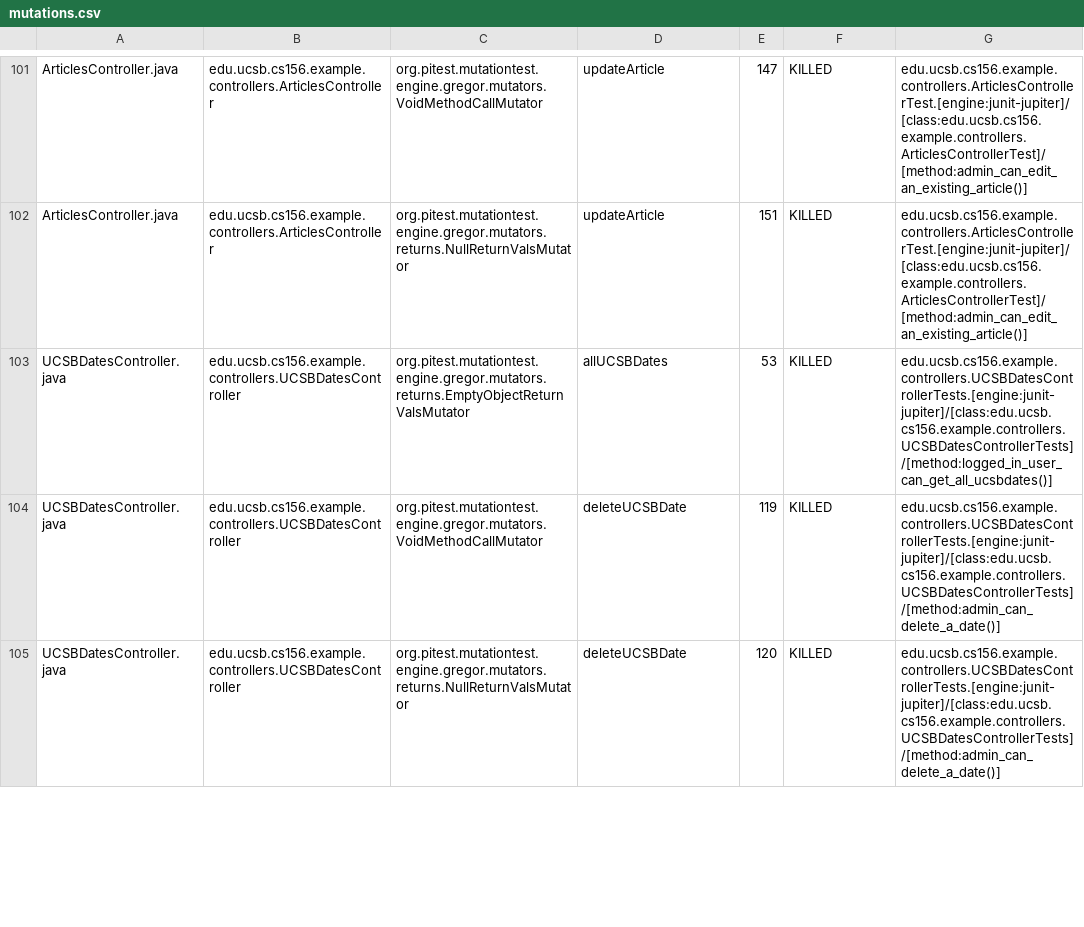
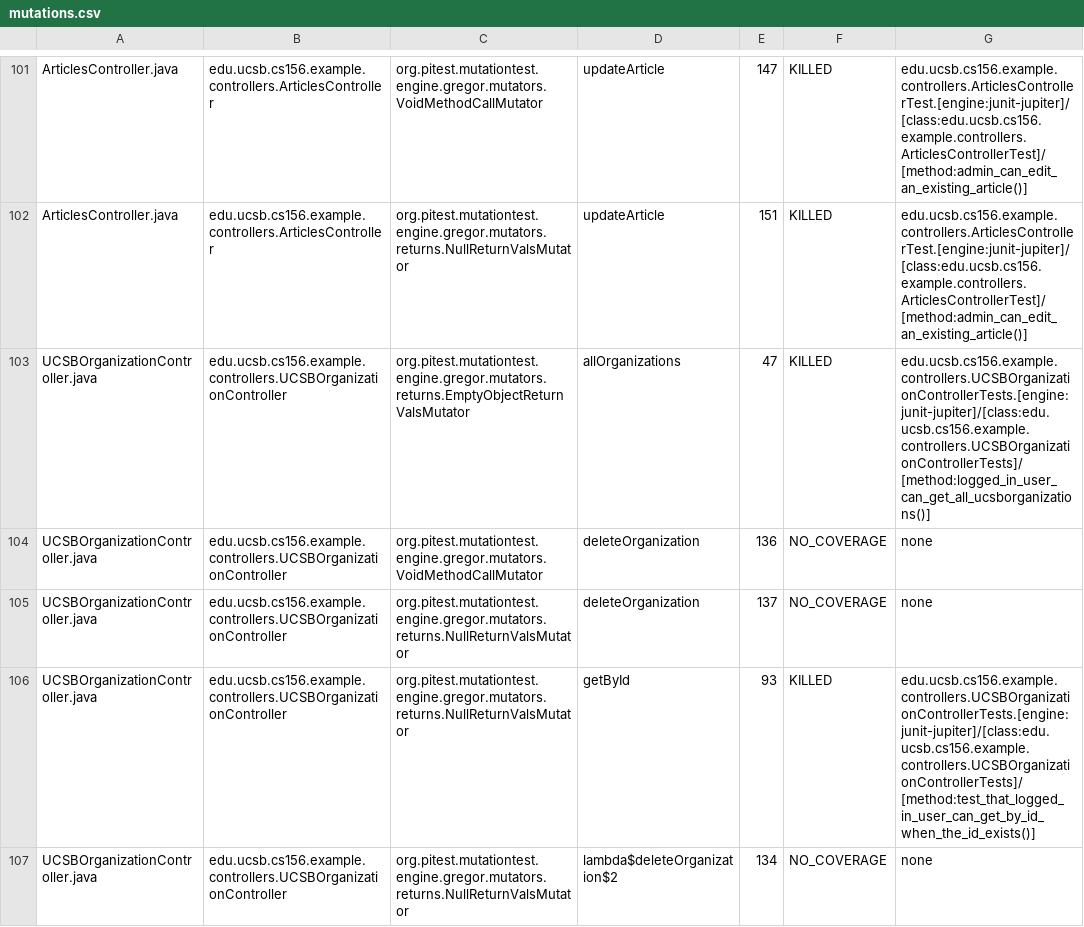
Before and after one commit to ucsb-cs156-s25/team01-s25-13, a CSV file: pitest/mutations.csv, drawn as a sheet; only a part is shown, gaps mark what is left out; the shorter side is filled out with more unchanged rows; the diff covers the shown part only.

Commit message:
Deploying to gh-pages from @ ucsb-cs156-s25/team01-s25-13@6201c6fc5345781be34e85e29121464a15586e91 🚀

```diff
--- a/pitest/mutations.csv
+++ b/pitest/mutations.csv
@@ -102 +102,6 @@ ArticlesController.java,edu.ucsb.cs156.example.controllers.ArticlesController,or
 ArticlesController.java,edu.ucsb.cs156.example.controllers.ArticlesController,org.pitest.mutationtest.engine.gregor.mutators.returns.NullReturnValsMutator,updateArticle,151,KILLED,edu.ucsb.cs156.example.controllers.ArticlesControllerTest.[engine:junit-jupiter]/[class:edu.ucsb.cs156.example.controllers.ArticlesControllerTest]/[method:admin_can_edit_an_existing_article()]
+UCSBOrganizationController.java,edu.ucsb.cs156.example.controllers.UCSBOrganizationController,org.pitest.mutationtest.engine.gregor.mutators.returns.EmptyObjectReturnValsMutator,allOrganizations,47,KILLED,edu.ucsb.cs156.example.controllers.UCSBOrganizationControllerTests.[engine:junit-jupiter]/[class:edu.ucsb.cs156.example.controllers.UCSBOrganizationControllerTests]/[method:logged_in_user_can_get_all_ucsborganizations()]
+UCSBOrganizationController.java,edu.ucsb.cs156.example.controllers.UCSBOrganizationController,org.pitest.mutationtest.engine.gregor.mutators.VoidMethodCallMutator,deleteOrganization,136,NO_COVERAGE,none
+UCSBOrganizationController.java,edu.ucsb.cs156.example.controllers.UCSBOrganizationController,org.pitest.mutationtest.engine.gregor.mutators.returns.NullReturnValsMutator,deleteOrganization,137,NO_COVERAGE,none
+UCSBOrganizationController.java,edu.ucsb.cs156.example.controllers.UCSBOrganizationController,org.pitest.mutationtest.engine.gregor.mutators.returns.NullReturnValsMutator,getById,93,KILLED,edu.ucsb.cs156.example.controllers.UCSBOrganizationControllerTests.[engine:junit-jupiter]/[class:edu.ucsb.cs156.example.controllers.UCSBOrganizationControllerTests]/[method:test_that_logged_in_user_can_get_by_id_when_the_id_exists()]
+UCSBOrganizationController.java,edu.ucsb.cs156.example.controllers.UCSBOrganizationController,org.pitest.mutationtest.engine.gregor.mutators.returns.NullReturnValsMutator,lambda$deleteOrganization$2,134,NO_COVERAGE,none
```
Also changed, not shown: 7 added rows, 2 removed rows, 5 moved rows and 8 edited cells elsewhere in this file, 24 other files.
